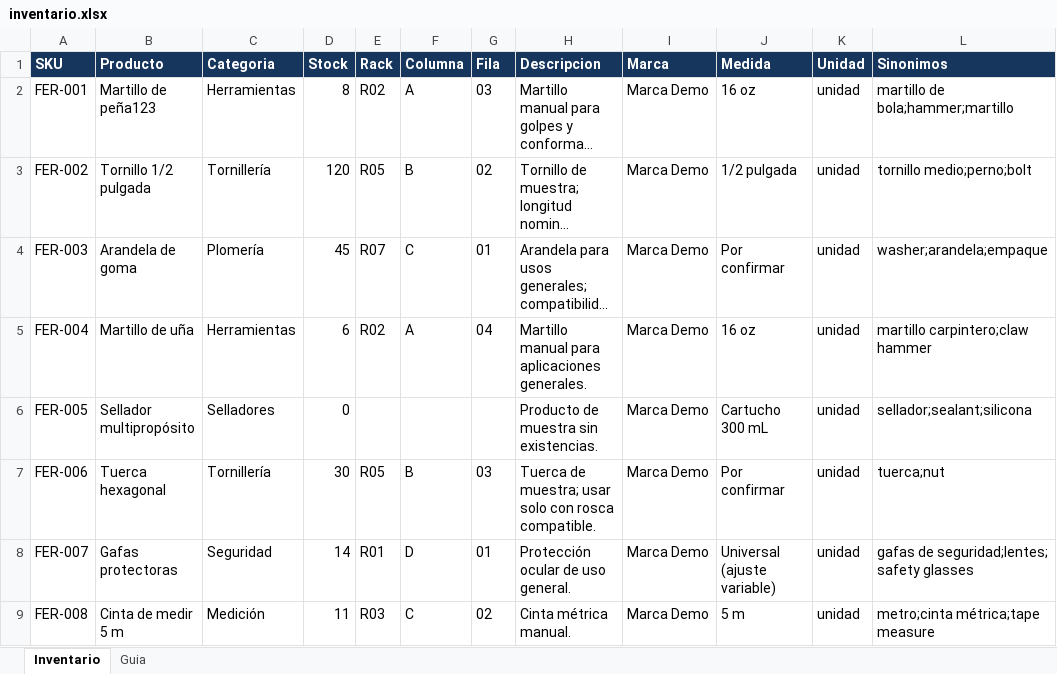
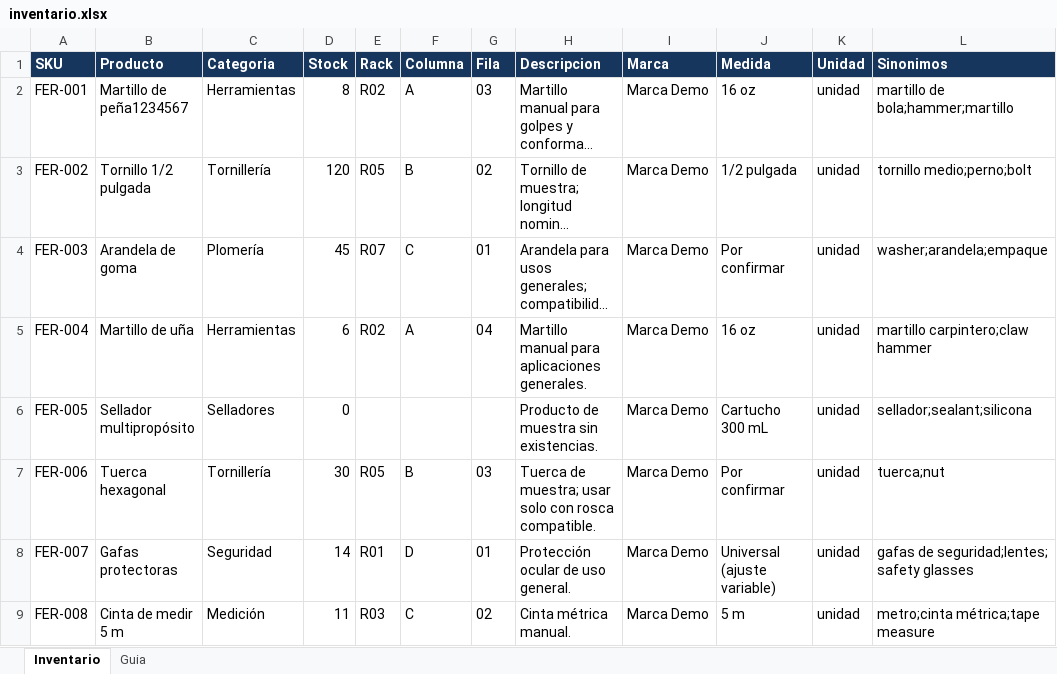
Before and after one commit to JunyMSAI/Ferreteria, an Excel workbook: inventario.xlsx, sheet Inventario, drawn as a sheet; only a part is shown; long unchanged cells end in …; values as stored, in another font and other column widths than the file's, no borders; conditional formats and table styles not drawn; the diff names each change by its address in the sheet, - before the commit and + after, or states it on an @@ line.

Commit message:
Actualizo nombre

```diff
--- a/inventario.xlsx (sheet Inventario)
+++ b/inventario.xlsx (sheet Inventario)
-B2 (Producto): Martillo de peña123
+B2 (Producto): Martillo de peña1234567
```
